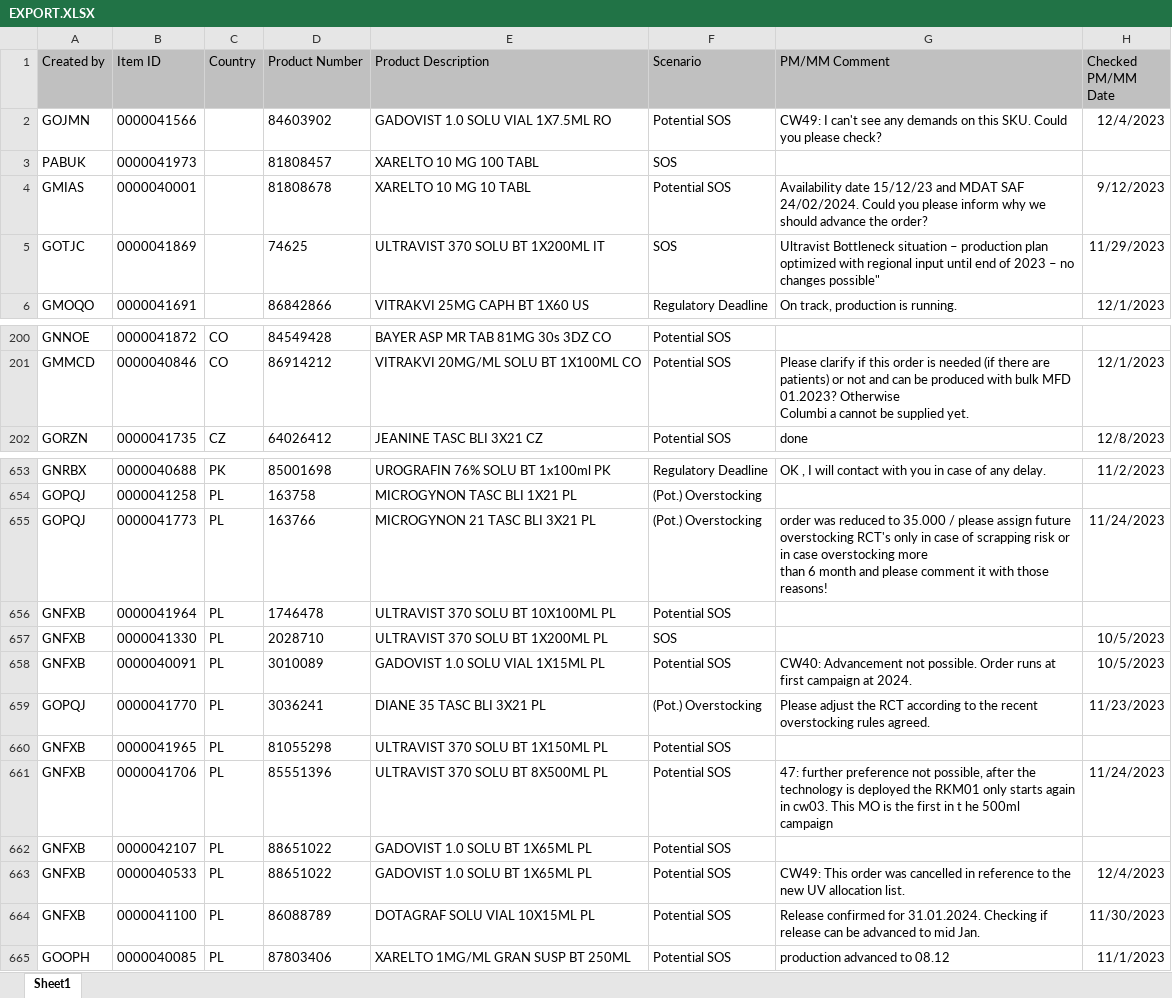
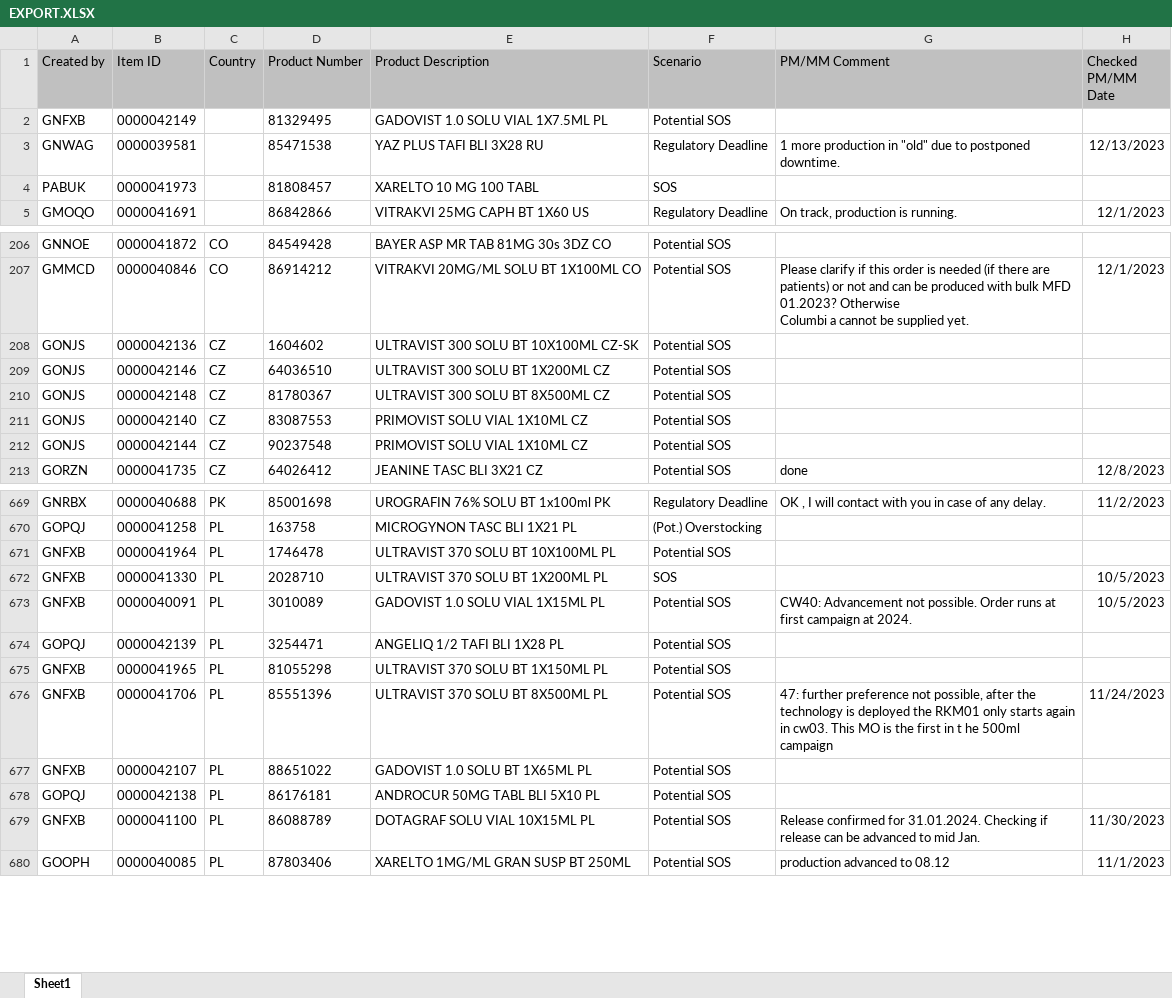
Before and after one commit to janphoenix/rct2, an Excel workbook: EXPORT.XLSX, sheet Sheet1, drawn as a sheet; only a part is shown, gaps mark what is left out; values as stored, in another font and other column widths than the file's, no borders; removed rows and columns are numbered as before the commit, all else as after; ↵ is a line break in a cell; the diff covers the shown part only; the diff names each change by its address in the sheet, - before the commit and + after, or states it on an @@ line.

Commit message:
rct upload today - john r.

```diff
--- a/EXPORT.XLSX (sheet Sheet1)
+++ b/EXPORT.XLSX (sheet Sheet1)
-row 2: GOJMN | 0000041566 |  | 84603902 | GADOVIST 1.0 SOLU VIAL 1X7.5ML RO | Potential SOS | CW49: I can't see any demands on this SKU. Could you please check? | 12/4/2023
+row 2: GNFXB | 0000042149 |  | 81329495 | GADOVIST 1.0 SOLU VIAL 1X7.5ML PL | Potential SOS
+row 3: GNWAG | 0000039581 |  | 85471538 | YAZ PLUS TAFI BLI 3X28 RU | Regulatory Deadline | 1 more production in "old" due to postponed downtime. | 12/13/2023
-row 4: GMIAS | 0000040001 |  | 81808678 | XARELTO 10 MG 10 TABL | Potential SOS | Availability date 15/12/23 and MDAT SAF 24/02/2024. Could you please inform why we should advance the order? | 9/12/2023
-row 5: GOTJC | 0000041869 |  | 74625 | ULTRAVIST 370 SOLU BT 1X200ML IT | SOS | Ultravist Bottleneck situation – production plan optimized with regional input until end of 2023 – no changes possible" | 11/29/2023
+row 208: GONJS | 0000042136 | CZ | 1604602 | ULTRAVIST 300 SOLU BT 10X100ML CZ-SK | Potential SOS
+row 209: GONJS | 0000042146 | CZ | 64036510 | ULTRAVIST 300 SOLU BT 1X200ML CZ | Potential SOS
+row 210: GONJS | 0000042148 | CZ | 81780367 | ULTRAVIST 300 SOLU BT 8X500ML CZ | Potential SOS
+row 211: GONJS | 0000042140 | CZ | 83087553 | PRIMOVIST SOLU VIAL 1X10ML CZ | Potential SOS
+row 212: GONJS | 0000042144 | CZ | 90237548 | PRIMOVIST SOLU VIAL 1X10ML CZ | Potential SOS
-row 655: GOPQJ | 0000041773 | PL | 163766 | MICROGYNON 21 TASC BLI 3X21 PL | (Pot.) Overstocking | order was reduced to 35.000 / please assign future overstocking RCT's only in case of scrapping risk or in case overstocking more ↵ than 6 month and please comment it with those reasons! | 11/24/2023
-row 659: GOPQJ | 0000041770 | PL | 3036241 | DIANE 35 TASC BLI 3X21 PL | (Pot.) Overstocking | Please adjust the RCT according to the recent overstocking rules agreed. | 11/23/2023
+row 674: GOPQJ | 0000042139 | PL | 3254471 | ANGELIQ 1/2 TAFI BLI 1X28 PL | Potential SOS
-row 663: GNFXB | 0000040533 | PL | 88651022 | GADOVIST 1.0 SOLU BT 1X65ML PL | Potential SOS | CW49: This order was cancelled in reference to the new UV allocation list. | 12/4/2023
+row 678: GOPQJ | 0000042138 | PL | 86176181 | ANDROCUR 50MG TABL BLI 5X10 PL | Potential SOS
```
Also changed, not shown: 27 added rows, 10 removed rows and 46 edited cells elsewhere in this sheet.
